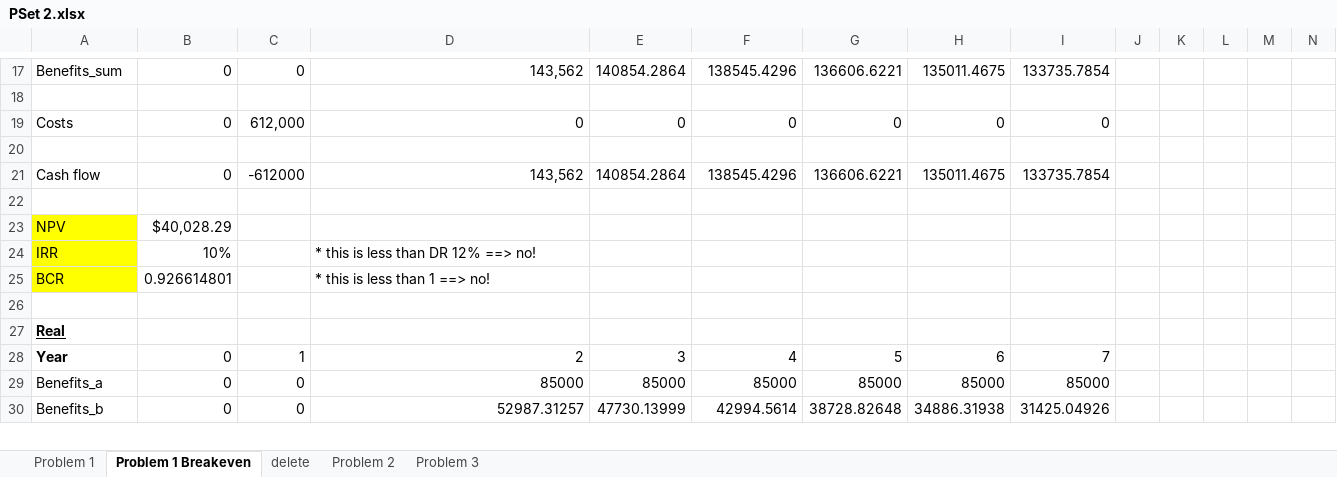
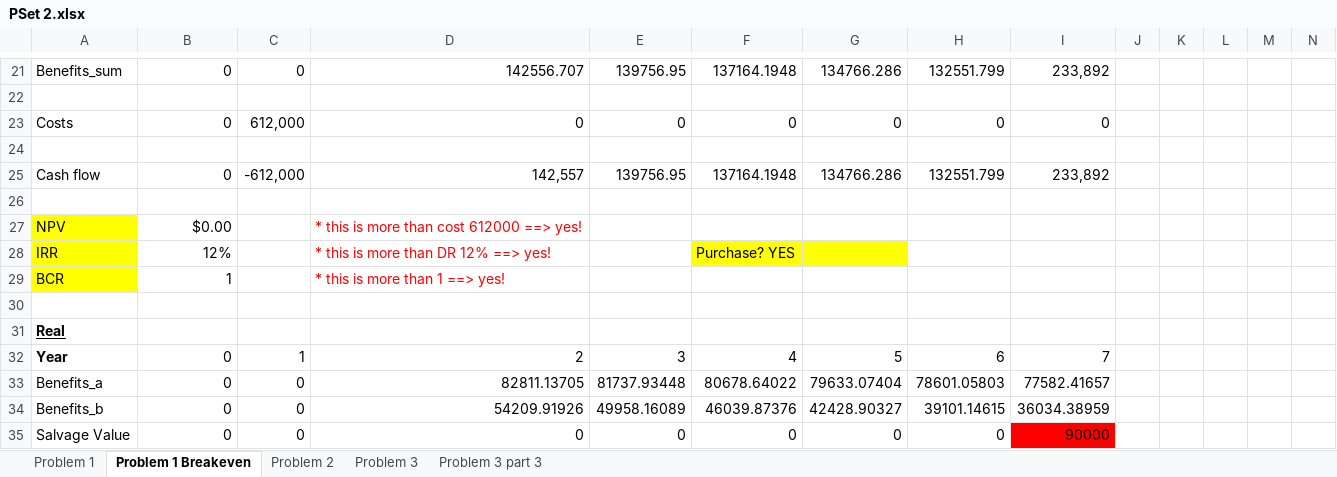
Before and after one commit to donnel26/AGEC-609, an Excel workbook: PSet 2.xlsx, sheet Problem 1 Breakeven, drawn as a sheet; only a part is shown, gaps mark what is left out; values as stored, in another font and other column widths than the file's, no borders; removed rows and columns are numbered as before the commit, all else as after; rows hold the shown columns only; the diff covers the shown part only; the diff names each change by its address in the sheet, - before the commit and + after, or states it on an @@ line.

```diff
--- a/PSet 2.xlsx (sheet Problem 1 Breakeven)
+++ b/PSet 2.xlsx (sheet Problem 1 Breakeven)
-sheet tab: delete
+sheet tab: Problem 3 part 3
-D21: 143,562
+D21: 142556.707
-E21: 140854.2864
+E21: 139756.95
-F21: 138545.4296
+F21: 137164.1948
-G21: 136606.6221
+G21: 134766.286
-H21: 135011.4675
+H21: 132551.799
-I21: 133735.7854
+I21: 233,892
-row 21: Cash flow | 0 | -612000 | 143,562 | 140854.2864 | 138545.4296 | 136606.6221 | 135011.4675 | 133735.7854
+row 25: Cash flow | 0 | -612,000 | 142,557 | 139756.95 | 137164.1948 | 134766.286 | 132551.799 | 233,892
-B27: $40,028.29
+B27: $0.00
-D27: (empty)
+D27: * this is more than cost 612000 ==> yes!
-B28: 10%
+B28: 12%
-D28: * this is less than DR 12% ==> no!
+D28: * this is more than DR 12% ==> yes!
-D28:D29 text colour: black
+D28:D29 text colour: #FF0000
-F28: (empty)
+F28: Purchase? YES
-F28:G28 fill: none
+F28:G28 fill: #FFFF00
-B29: 0.926614801
+B29: 1
-D29: * this is less than 1 ==> no!
+D29: * this is more than 1 ==> yes!
-D33: 85000
+D33: 82811.13705
-E33: 85000
+E33: 81737.93448
-F33: 85000
+F33: 80678.64022
-G33: 85000
+G33: 79633.07404
-H33: 85000
+H33: 78601.05803
-I33: 85000
+I33: 77582.41657
-D34: 52987.31257
+D34: 54209.91926
-E34: 47730.13999
+E34: 49958.16089
-F34: 42994.5614
+F34: 46039.87376
-G34: 38728.82648
+G34: 42428.90327
-H34: 34886.31938
+H34: 39101.14615
-I34: 31425.04926
+I34: 36034.38959
+row 35: Salvage Value | 0 | 0 | 0 | 0 | 0 | 0 | 0 | 90000
```
Also changed, not shown: 7 added rows, 3 removed rows, 52 edited cells and cell formats elsewhere in this sheet, sheet Problem 3, sheet Problem 1, sheet Problem 2, formulas that keep their value.
